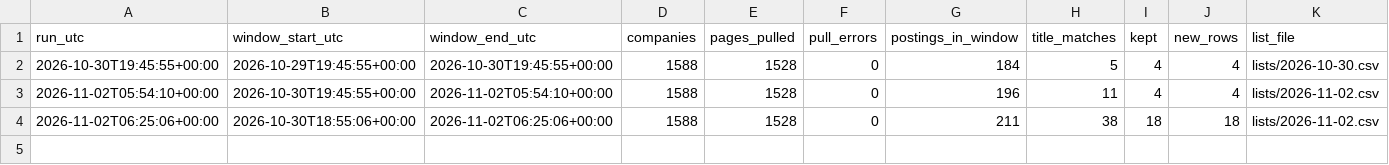
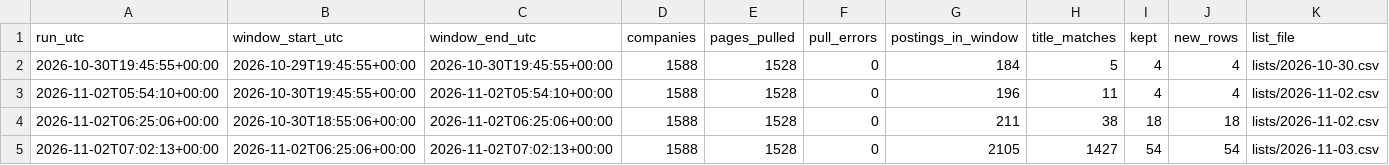
Before and after one commit to blakeOutsorcy/Outsorcy-SDRs, a CSV file: tools/job-signals/run-log.csv, drawn as a sheet; only a part is shown; rows hold the shown columns only; the diff names each change by its address in the sheet, - before the commit and + after, or states it on an @@ line.

```diff
--- a/tools/job-signals/run-log.csv
+++ b/tools/job-signals/run-log.csv
+row 5: 2026-11-02T07:02:13+00:00 | 2026-11-02T06:25:06+00:00 | 2026-11-02T07:02:13+00:00 | 1588 | 1528 | 0 | 2105 | 1427 | 54 | 54 | lists/2026-11-03.csv
```
Also changed, not shown: 3 other files.
